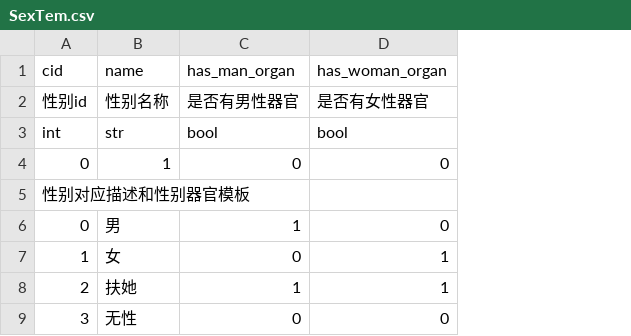
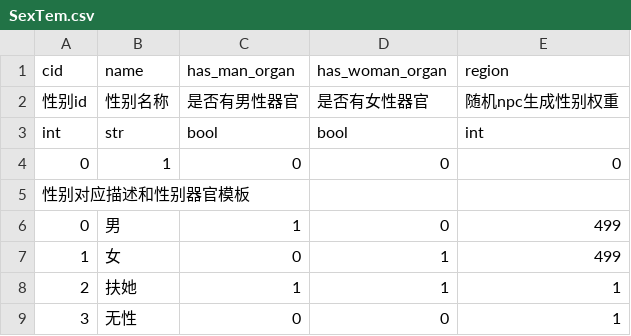
Before and after one commit to pokemonchw/dieloli, a CSV file: data/csv/SexTem.csv, drawn as a sheet; the diff names each change by its address in the sheet, - before the commit and + after, or states it on an @@ line.

```diff
--- a/data/csv/SexTem.csv
+++ b/data/csv/SexTem.csv
+column E (region), rows 2-9: 随机npc生成性别权重 | int | 0 |  | 499 | 499 | 1 | 1
```
Also changed, not shown: data/csv/OccupationAgeRegion.csv, data/csv/OccupationBodyFatRegion.csv, 12 other files.
